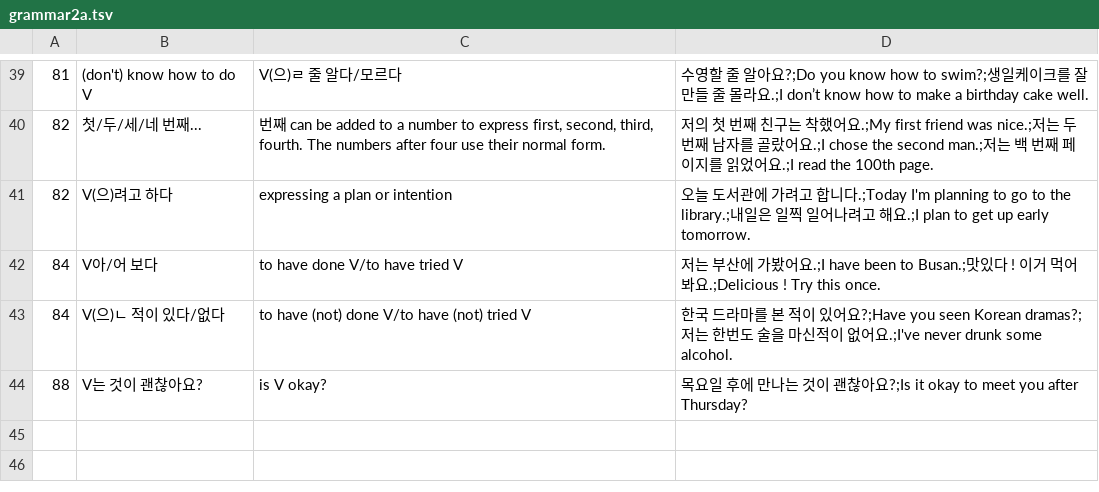
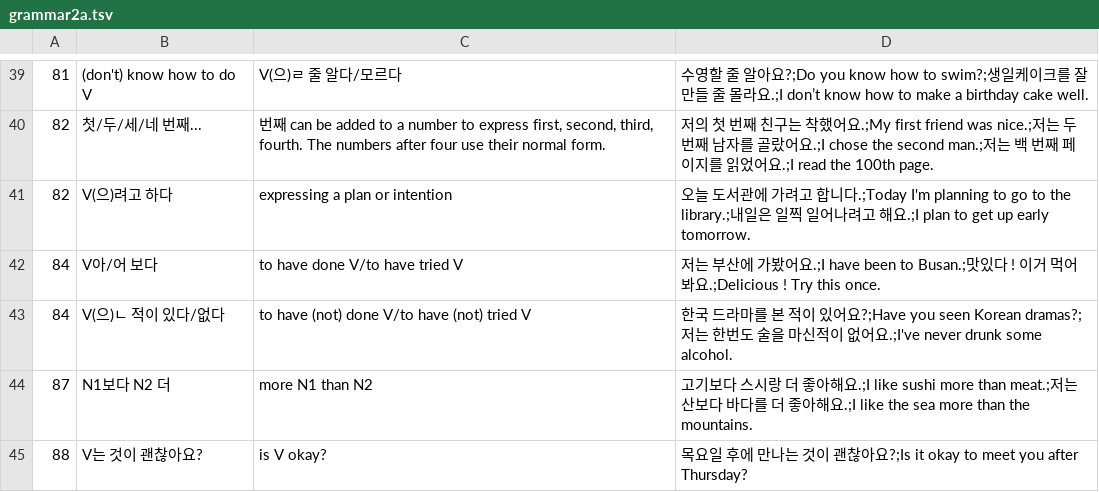
Before and after one commit to adrianderstroff/anki-korean, a TSV file: data/tsv/grammar2a.tsv, drawn as a sheet; only a part is shown, gaps mark what is left out; the diff names each change by its address in the sheet, - before the commit and + after, or states it on an @@ line.

```diff
--- a/data/tsv/grammar2a.tsv
+++ b/data/tsv/grammar2a.tsv
+row 44: 87 | N1보다 N2 더 | more N1 than N2 | 고기보다 스시랑 더 좋아해요.;I like sushi more than meat.;저는 산보다 바다를 더 좋아해요.;I like the sea more than the mountains.
```
Also changed, not shown: data/tsv/korean2a.csv.
